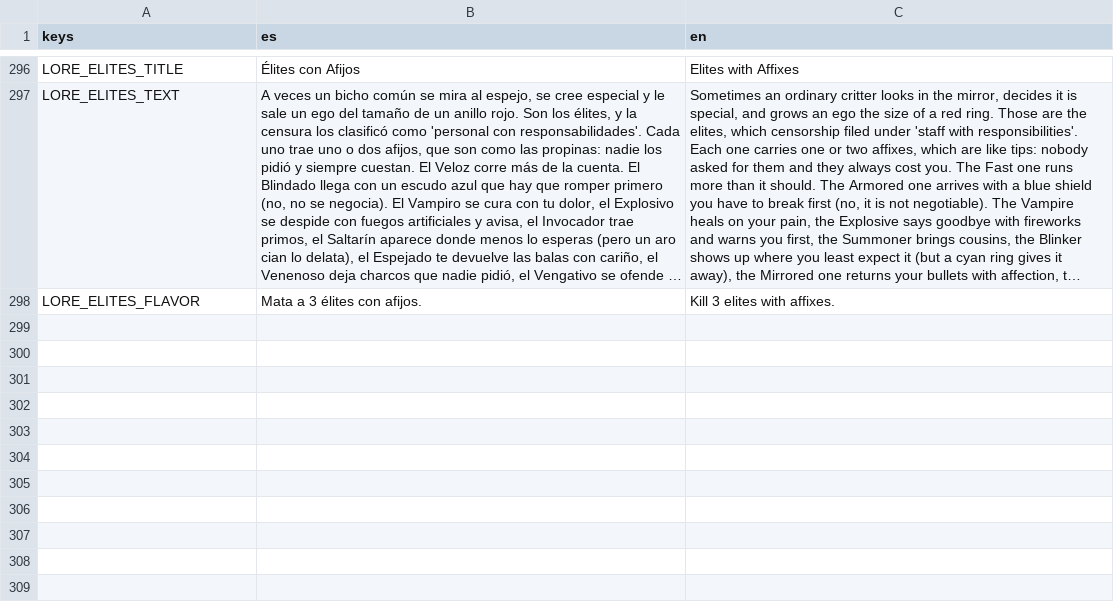
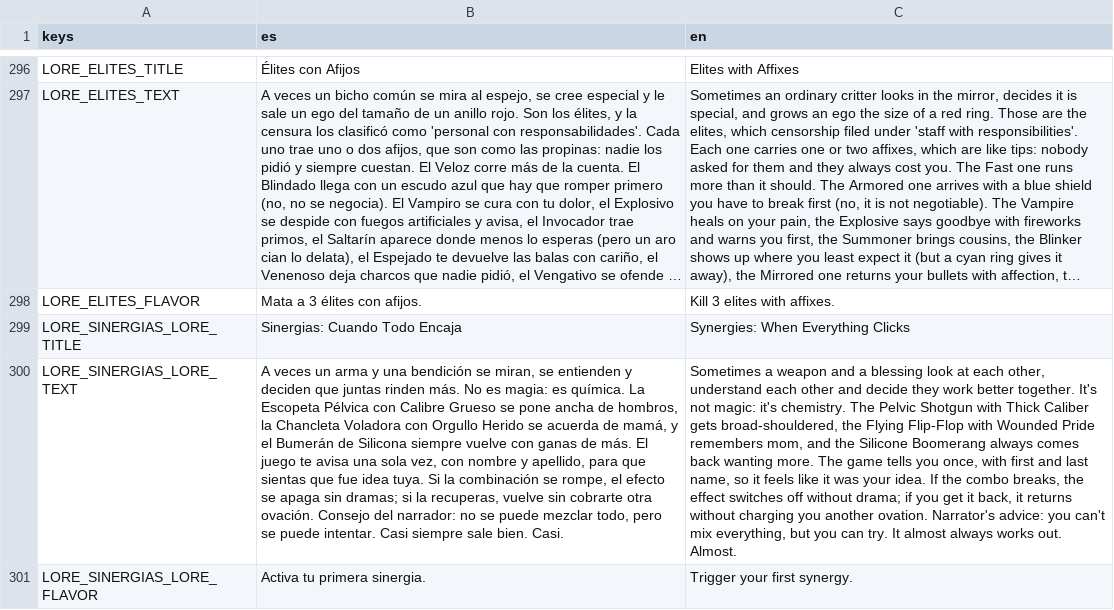
Before and after one commit to Vanne11/soul_knight, a CSV file: locale/lore.csv, drawn as a sheet; only a part is shown, gaps mark what is left out; long unchanged cells end in …; the diff names each change by its address in the sheet, - before the commit and + after, or states it on an @@ line.

```diff
--- a/locale/lore.csv
+++ b/locale/lore.csv
+row 299: LORE_SINERGIAS_LORE_TITLE | Sinergias: Cuando Todo Encaja | Synergies: When Everything Clicks
+row 300: LORE_SINERGIAS_LORE_TEXT | A veces un arma y una bendición se miran, se entienden y deciden que juntas rinden más. No es magia: es química. La Escopeta Pélvica con Calibre Grueso se pone ancha de hombros, la Chancleta Voladora con Orgullo Herido se acuerda de mamá, y el Bumerán de Silicona siempre vuelve con ganas de más. El juego te avisa una sola vez, con nombre y apellido, para que sientas que fue idea tuya. Si la combinación se rompe, el efecto se apaga sin dramas; si la recuperas, vuelve sin cobrarte otra ovación. Consejo del narrador: no se puede mezclar todo, pero se puede intentar. Casi siempre sale bien. Casi. | Sometimes a weapon and a blessing look at each other, understand each other and decide they work better together. It's not magic: it's chemistry. The Pelvic Shotgun with Thick Caliber gets broad-shouldered, the Flying Flip-Flop with Wounded Pride remembers mom, and the Silicone Boomerang always comes back wanting more. The game tells you once, with first and last name, so it feels like it was your idea. If the combo breaks, the effect switches off without drama; if you get it back, it returns without charging you another ovation. Narrator's advice: you can't mix everything, but you can try. It almost always works out. Almost.
+row 301: LORE_SINERGIAS_LORE_FLAVOR | Activa tu primera sinergia. | Trigger your first synergy.
```
Also changed, not shown: locale/items.csv, 52 other files.
